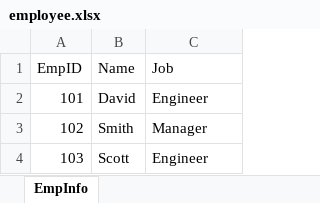
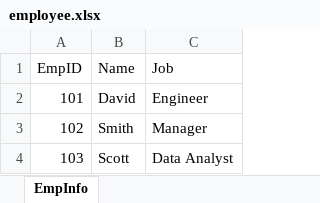
Before and after one commit to ShubhamB2595/DataOperationSelenium, an Excel workbook: src/main/resources/ExcelFiles/employee.xlsx, sheet EmpInfo, drawn as a sheet; values as stored, in another font and other column widths than the file's, no borders; the diff names each change by its address in the sheet, - before the commit and + after, or states it on an @@ line.

Commit message:
code REFACTORED using arraylist to writing data to excel

```diff
--- a/src/main/resources/ExcelFiles/employee.xlsx (sheet EmpInfo)
+++ b/src/main/resources/ExcelFiles/employee.xlsx (sheet EmpInfo)
-C4 (Job): Engineer
+C4 (Job): Data Analyst
```
Also changed, not shown: 2 other files.
